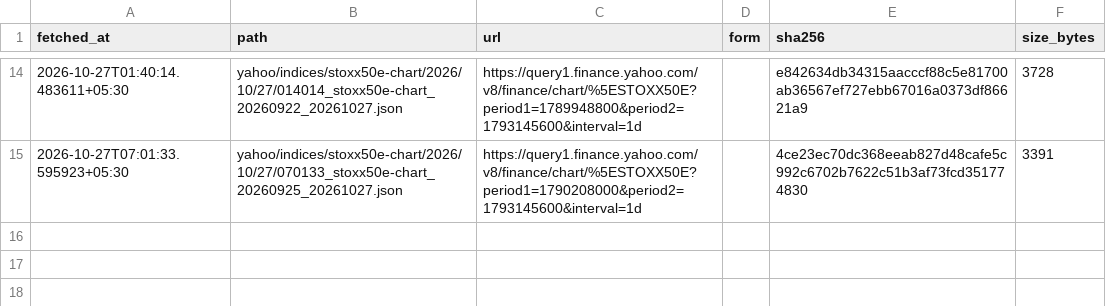
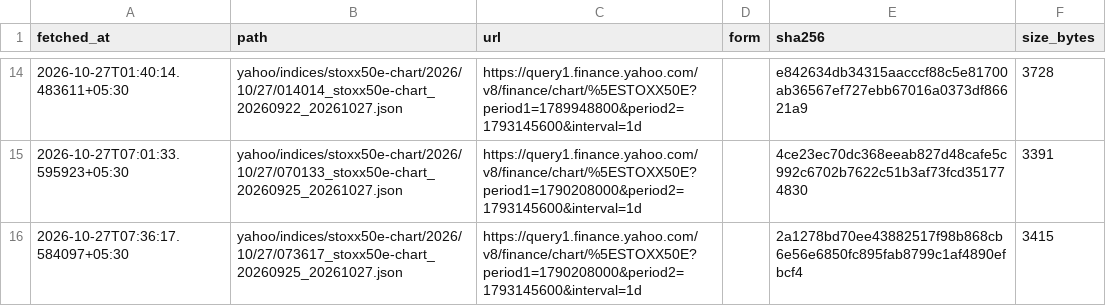
Before and after one commit to contactexepex/omenix-trading, a CSV file: research/data/manifests/global-cues/eurostoxx50_yahoo.csv, drawn as a sheet; only a part is shown, gaps mark what is left out.

```diff
--- a/research/data/manifests/global-cues/eurostoxx50_yahoo.csv
+++ b/research/data/manifests/global-cues/eurostoxx50_yahoo.csv
@@ -15 +15,2 @@ fetched_at,path,url,form,sha256,size_bytes
 2026-10-27T07:01:33.595923+05:30,yahoo/indices/stoxx50e-chart/2026/10/27/070133_stoxx50e-chart_20260925_20261027.json,https://query1.finance.yahoo.com/v8/finance/chart/%5ESTOXX50E?period1=1790208000&period2=1793145600&interval=1d,,4ce23ec70dc368eeab827d48cafe5c992c6702b7622c51b3af73fcd351774830,3391
+2026-10-27T07:36:17.584097+05:30,yahoo/indices/stoxx50e-chart/2026/10/27/073617_stoxx50e-chart_20260925_20261027.json,https://query1.finance.yahoo.com/v8/finance/chart/%5ESTOXX50E?period1=1790208000&period2=1793145600&interval=1d,,2a1278bd70ee43882517f98b868cb6e56e6850fc895fab8799c1af4890efbcf4,3415
```
Also changed, not shown: research/data/manifests/global-cues/sse_composite.csv, research/data/manifests/global-cues/sse_composite_yahoo.csv, 18 other files.
